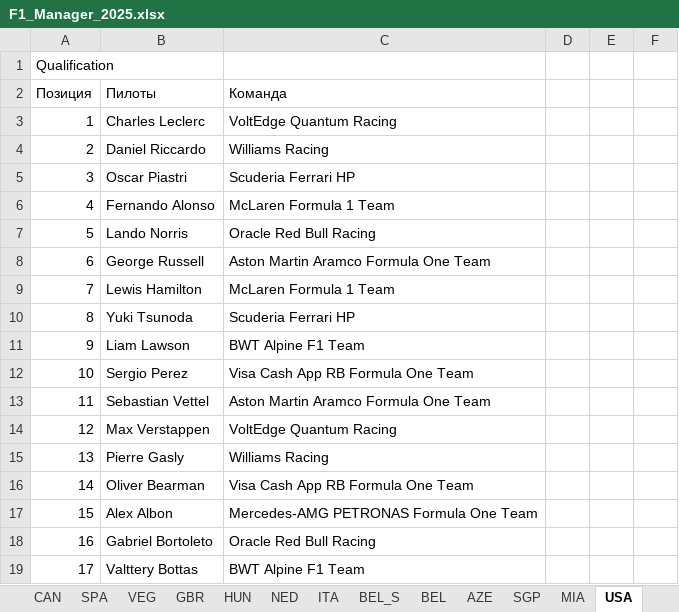
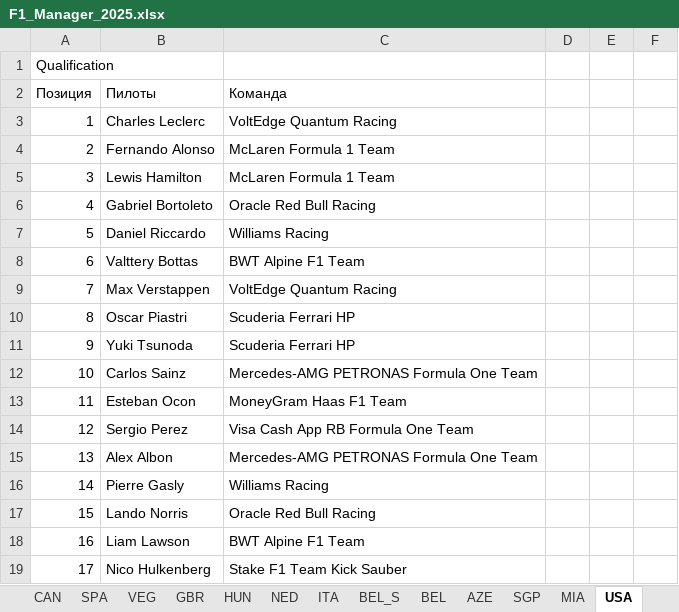
Before and after one commit to Nirruss/F1_Manager_Career_VoltEdge, an Excel workbook: F1_Manager_2025.xlsx, sheet USA, drawn as a sheet; only a part is shown; values as stored, in another font and other column widths than the file's, no cell formats; the diff covers the shown part only; the diff names each change by its address in the sheet, - before the commit and + after, or states it on an @@ line.

```diff
--- a/F1_Manager_2025.xlsx (sheet USA)
+++ b/F1_Manager_2025.xlsx (sheet USA)
-B4: Daniel Riccardo
+B4: Fernando Alonso
-C4: Williams Racing
+C4: McLaren Formula 1 Team
-B5: Oscar Piastri
+B5: Lewis Hamilton
-C5: Scuderia Ferrari HP
+C5: McLaren Formula 1 Team
-B6: Fernando Alonso
+B6: Gabriel Bortoleto
-C6: McLaren Formula 1 Team
+C6: Oracle Red Bull Racing
-B7: Lando Norris
+B7: Daniel Riccardo
-C7: Oracle Red Bull Racing
+C7: Williams Racing
-B8: George Russell
+B8: Valttery Bottas
-C8: Aston Martin Aramco Formula One Team
+C8: BWT Alpine F1 Team
-B9: Lewis Hamilton
+B9: Max Verstappen
-C9: McLaren Formula 1 Team
+C9: VoltEdge Quantum Racing
-B10: Yuki Tsunoda
+B10: Oscar Piastri
-B11: Liam Lawson
+B11: Yuki Tsunoda
-C11: BWT Alpine F1 Team
+C11: Scuderia Ferrari HP
-B12: Sergio Perez
+B12: Carlos Sainz
-C12: Visa Cash App RB Formula One Team
+C12: Mercedes-AMG PETRONAS Formula One Team
-B13: Sebastian Vettel
+B13: Esteban Ocon
-C13: Aston Martin Aramco Formula One Team
+C13: MoneyGram Haas F1 Team
-B14: Max Verstappen
+B14: Sergio Perez
-C14: VoltEdge Quantum Racing
+C14: Visa Cash App RB Formula One Team
-B15: Pierre Gasly
+B15: Alex Albon
-C15: Williams Racing
+C15: Mercedes-AMG PETRONAS Formula One Team
-B16: Oliver Bearman
+B16: Pierre Gasly
-C16: Visa Cash App RB Formula One Team
+C16: Williams Racing
-B17: Alex Albon
+B17: Lando Norris
-C17: Mercedes-AMG PETRONAS Formula One Team
+C17: Oracle Red Bull Racing
-B18: Gabriel Bortoleto
+B18: Liam Lawson
-C18: Oracle Red Bull Racing
+C18: BWT Alpine F1 Team
-B19: Valttery Bottas
+B19: Nico Hulkenberg
-C19: BWT Alpine F1 Team
+C19: Stake F1 Team Kick Sauber
```
Also changed, not shown: 100 edited cells elsewhere in this sheet, sheet WCC_2025, sheet WDC_2025, cell formats, 1 other file.
